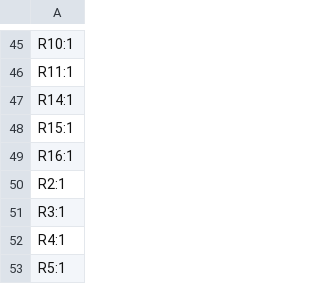
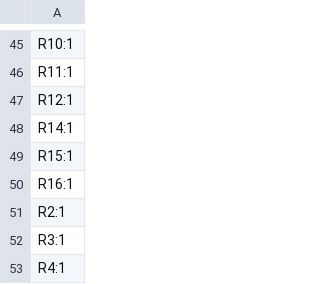
Before and after one commit to dyu134/Wireless-USB-Adapter, a CSV file: production/designators.csv, drawn as a sheet; only a part is shown, gaps mark what is left out; the shorter side is filled out with more unchanged rows; the diff names each change by its address in the sheet, - before the commit and + after, or states it on an @@ line.

```diff
--- a/production/designators.csv
+++ b/production/designators.csv
+row 47: R12:1
```
Also changed, not shown: production/bom.csv, production/positions.csv, 4 other files.
